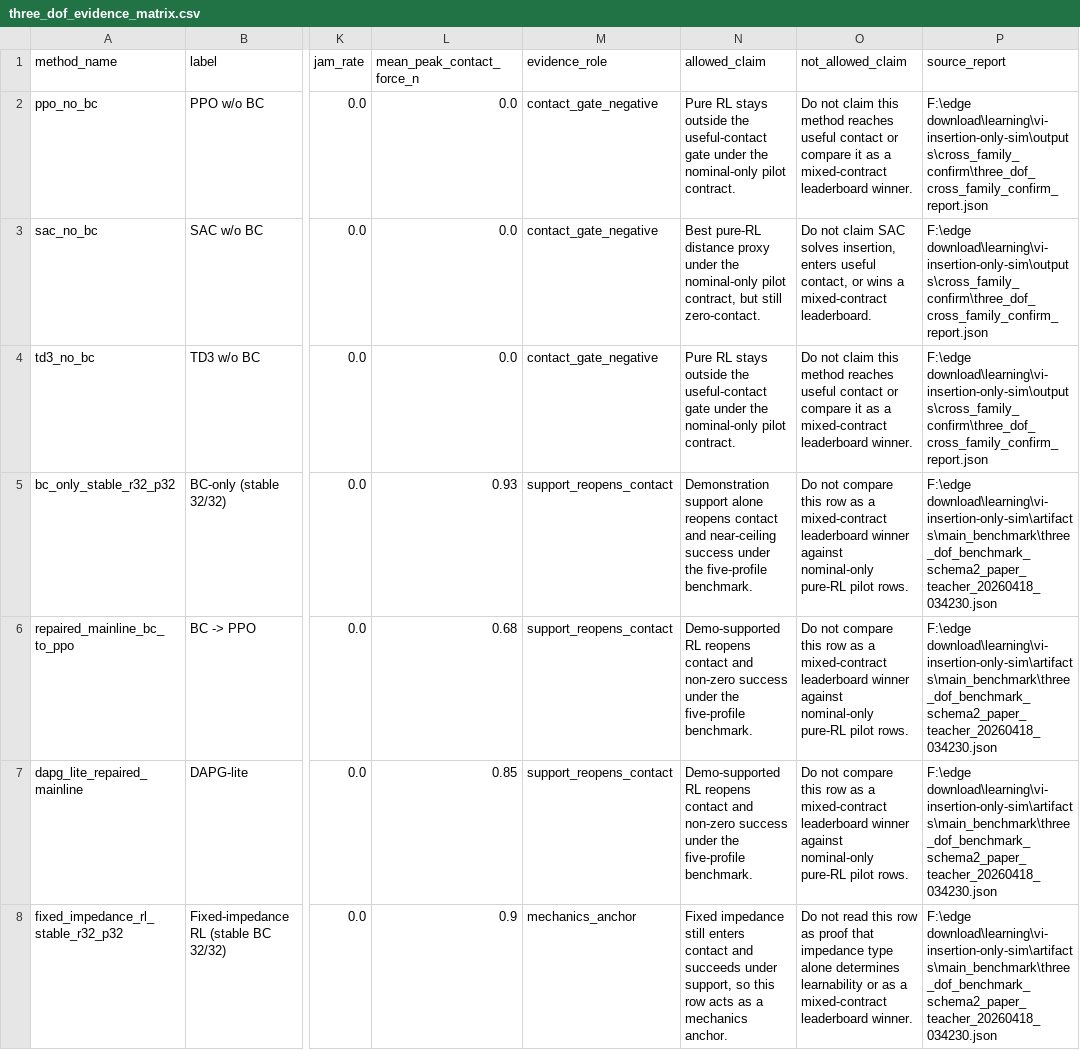
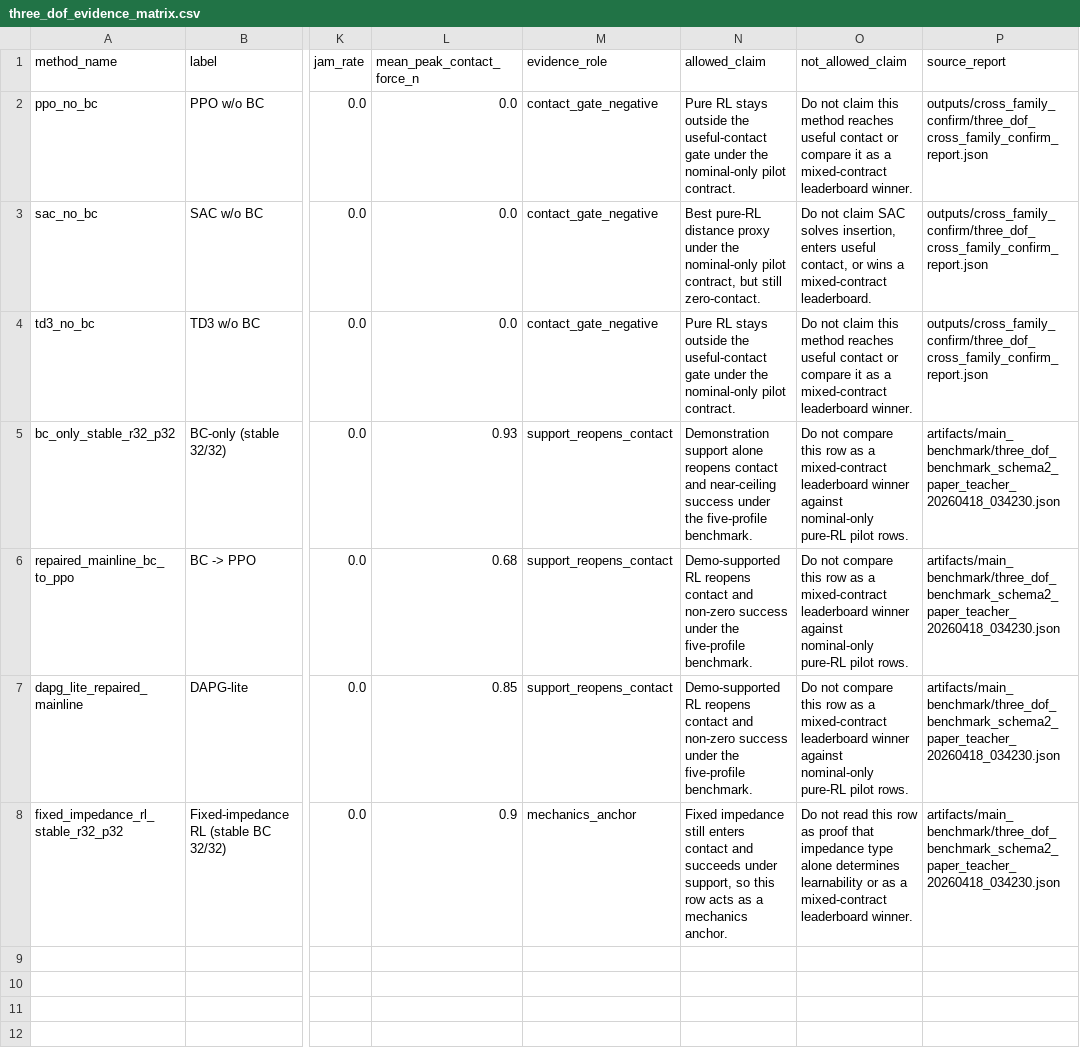
Before and after one commit to yuhaoyang266/vi-insertion-only-sim, a CSV file: outputs/evidence_matrix/three_dof_evidence_matrix.csv, drawn as a sheet; only a part is shown, gaps mark what is left out; the diff names each change by its address in the sheet, - before the commit and + after, or states it on an @@ line.

Commit message:
fix: normalize evidence matrix provenance paths

```diff
--- a/outputs/evidence_matrix/three_dof_evidence_matrix.csv
+++ b/outputs/evidence_matrix/three_dof_evidence_matrix.csv
-P2:P4 (source_report): F:\edge download\learning\vi-insertion-only-sim\outputs\cross_family_confirm\three_dof_cross_family_confirm_report.json
+P2:P4 (source_report): outputs/cross_family_confirm/three_dof_cross_family_confirm_report.json
-P5:P8 (source_report): F:\edge download\learning\vi-insertion-only-sim\artifacts\main_benchmark\three_dof_benchmark_schema2_paper_teacher_20260418_034230.json
+P5:P8 (source_report): artifacts/main_benchmark/three_dof_benchmark_schema2_paper_teacher_20260418_034230.json
```
Also changed, not shown: 4 other files.
